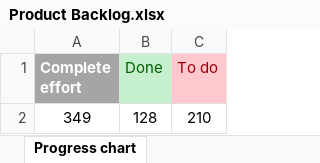
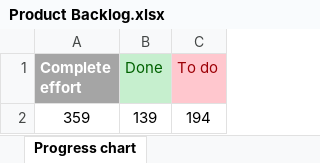
Before and after one commit to RazvojSoftvera2/MasterAudioTechnologyFunctions, an Excel workbook: Documentation and designs/Product Backlog.xlsx, sheet Progress chart, drawn as a sheet; values as stored, in another font and other column widths than the file's, no borders; charts and pictures and conditional formats not drawn; removed rows and columns are numbered as before the commit, all else as after; the diff names each change by its address in the sheet, - before the commit and + after, or states it on an @@ line.

```diff
--- a/Documentation and designs/Product Backlog.xlsx (sheet Progress chart)
+++ b/Documentation and designs/Product Backlog.xlsx (sheet Progress chart)
-row 2: 349 | 128 | 210
+row 2: 359 | 139 | 194
```
Also changed, not shown: sheet Backlog user stories, charts or pictures, 1 other file.
